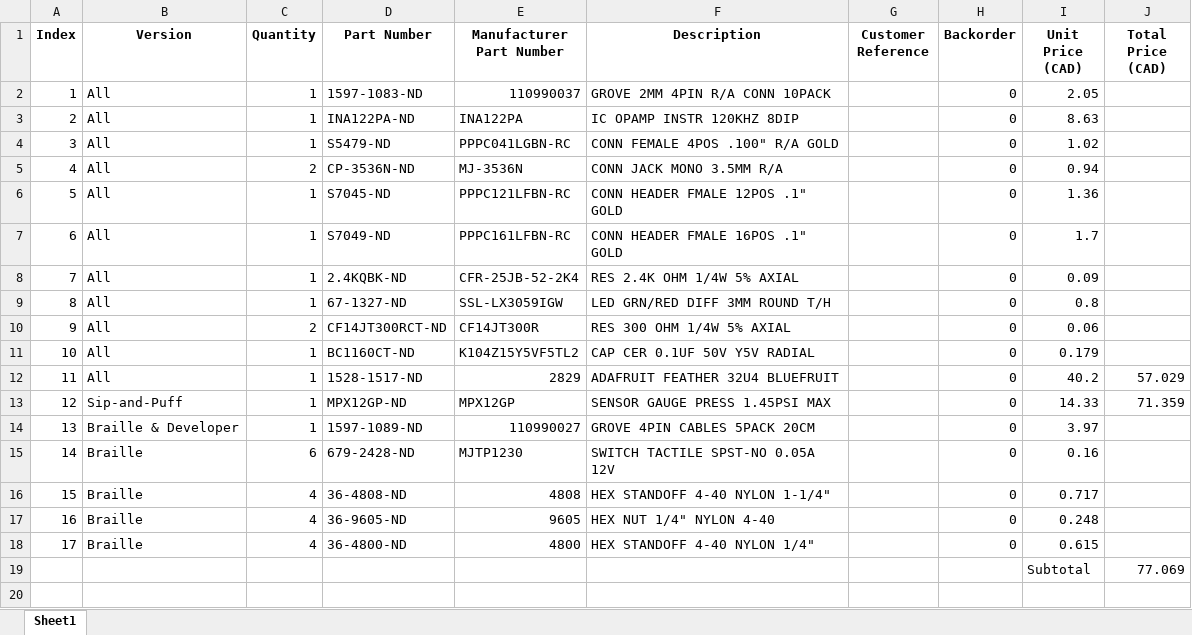
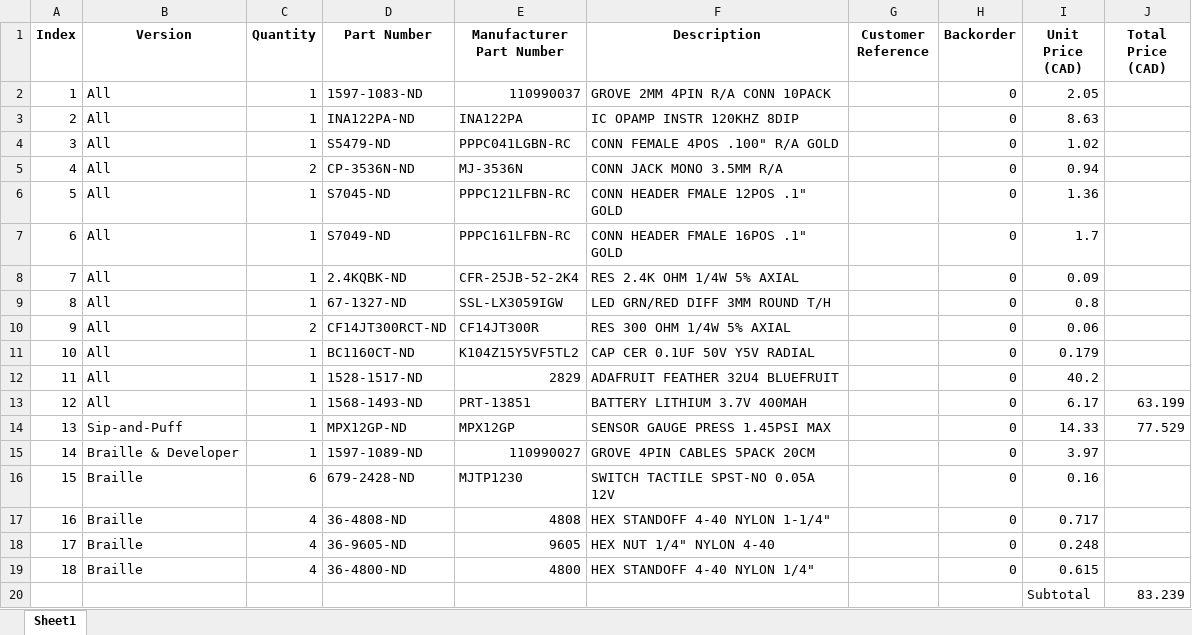
Before and after one commit to milador/FAIO, an Excel workbook: FAIO_BOM.xlsx, sheet Sheet1, drawn as a sheet; values as stored, in another font and other column widths than the file's, no borders; addresses are those after the commit; the diff names each change by its address in the sheet, - before the commit and + after, or states it on an @@ line.

Commit message:
Added Lithium Ion Polymer Battery to components list

```diff
--- a/FAIO_BOM.xlsx (sheet Sheet1)
+++ b/FAIO_BOM.xlsx (sheet Sheet1)
-J12 (Total Price (CAD)): 57.029
+J12 (Total Price (CAD)): (empty)
+row 13: 12 | All | 1 | 1568-1493-ND | PRT-13851 | BATTERY LITHIUM 3.7V 400MAH |  | 0 | 6.17 | 63.199
@@ column A (Index) renumbered between rows 14 and 19 @@
-J14 (Total Price (CAD)): 71.359
+J14 (Total Price (CAD)): 77.529
-J20 (Total Price (CAD)): 77.069
+J20 (Total Price (CAD)): 83.239
```
